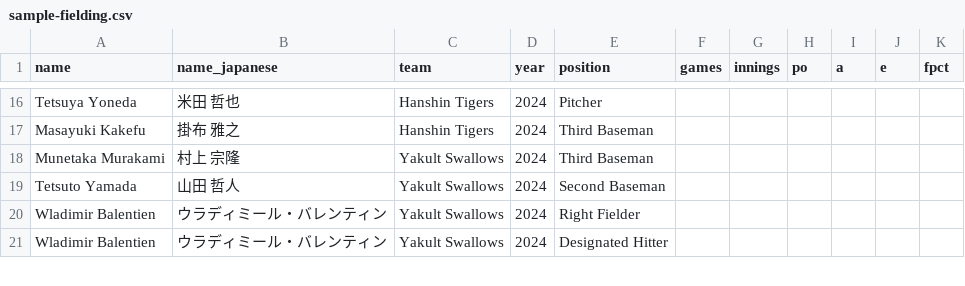
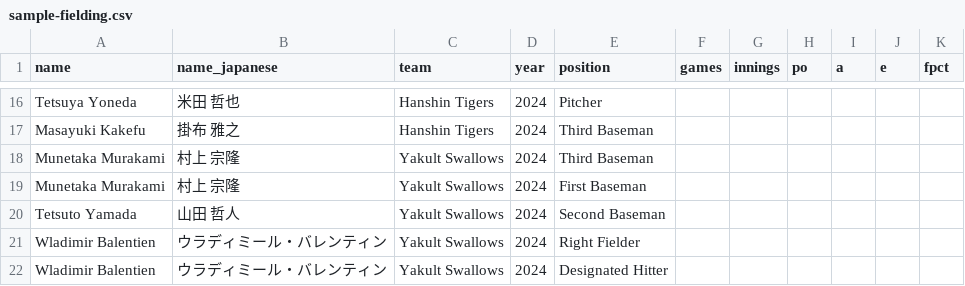
Before and after one commit to kusunoki1294/npb-grid, a CSV file: data/raw/fielding/sample-fielding.csv, drawn as a sheet; only a part is shown, gaps mark what is left out; the diff names each change by its address in the sheet, - before the commit and + after, or states it on an @@ line.

Commit message:
Add historical awards pipeline and JP name support

```diff
--- a/data/raw/fielding/sample-fielding.csv
+++ b/data/raw/fielding/sample-fielding.csv
+row 19: Munetaka Murakami | 村上 宗隆 | Yakult Swallows | 2024 | First Baseman
```
Also changed, not shown: data/raw/registry/sample-registry.csv, 22 other files.
